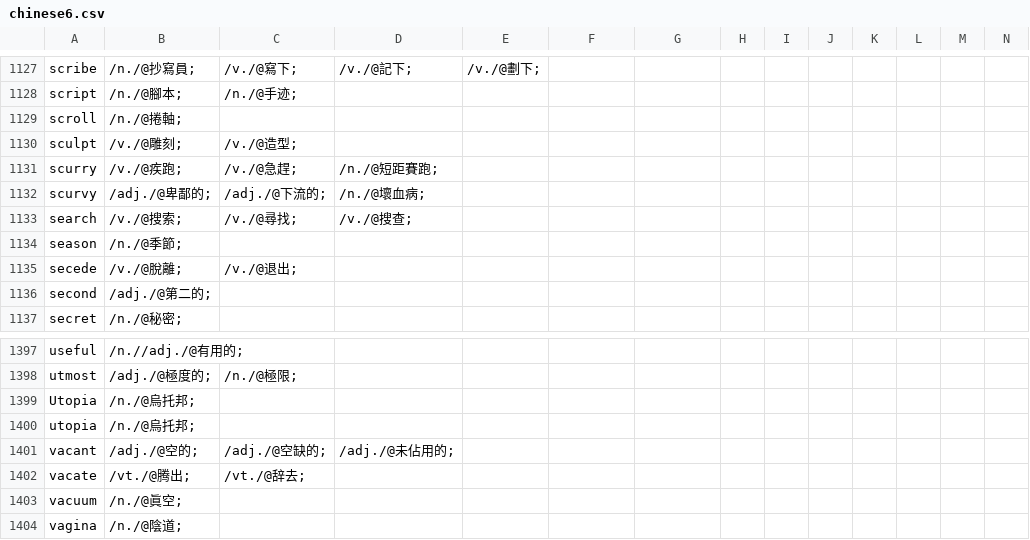
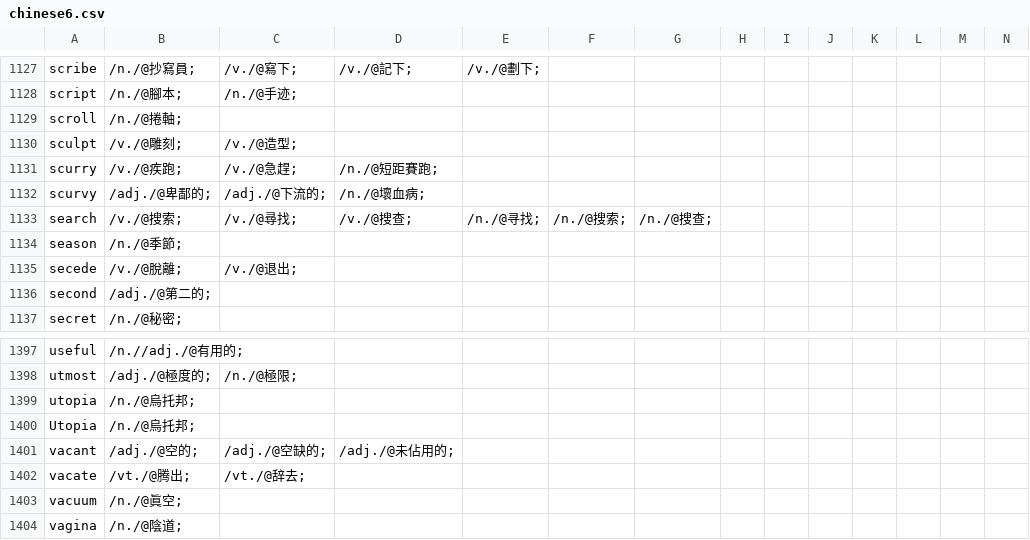
Before and after one commit to yhnnd/wordlab, a CSV file: Files/lang/ch/chinese6.csv, drawn as a sheet; only a part is shown, gaps mark what is left out.

```diff
--- a/Files/lang/ch/chinese6.csv
+++ b/Files/lang/ch/chinese6.csv
@@ -1132,3 +1132,3 @@ scurry ,/v./@疾跑;,/v./@急趕;,/n./@短距賽跑;
 scurvy ,/adj./@卑鄙的;,/adj./@下流的;,/n./@壞血病;
-search ,/v./@搜索;,/v./@尋找;,/v./@搜查;
+search ,/v./@搜索;,/v./@尋找;,/v./@搜查;,/n./@寻找;,/n./@搜索;,/n./@搜查;
 season ,/n./@季節;
@@ -1398,4 +1398,4 @@ useful ,/n.//adj./@有用的;
 utmost ,/adj./@極度的;,/n./@極限;
+utopia ,/n./@烏托邦;
 Utopia ,/n./@烏托邦;
-utopia ,/n./@烏托邦;
 vacant ,/adj./@空的;,/adj./@空缺的;,/adj./@未佔用的;
```
Also changed, not shown: Files/lang/en/english6.csv.
